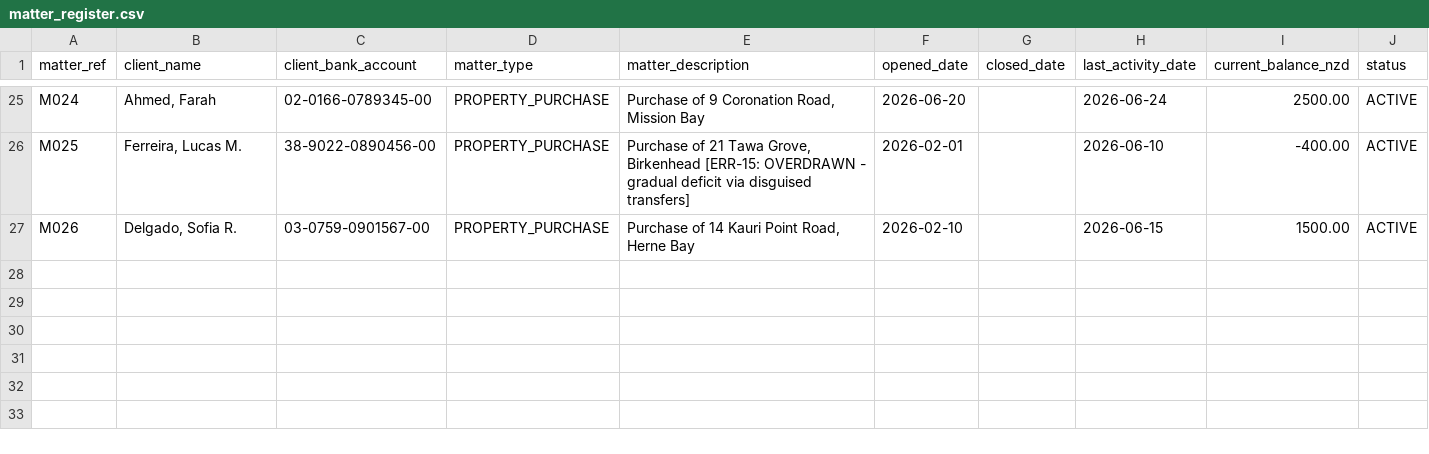
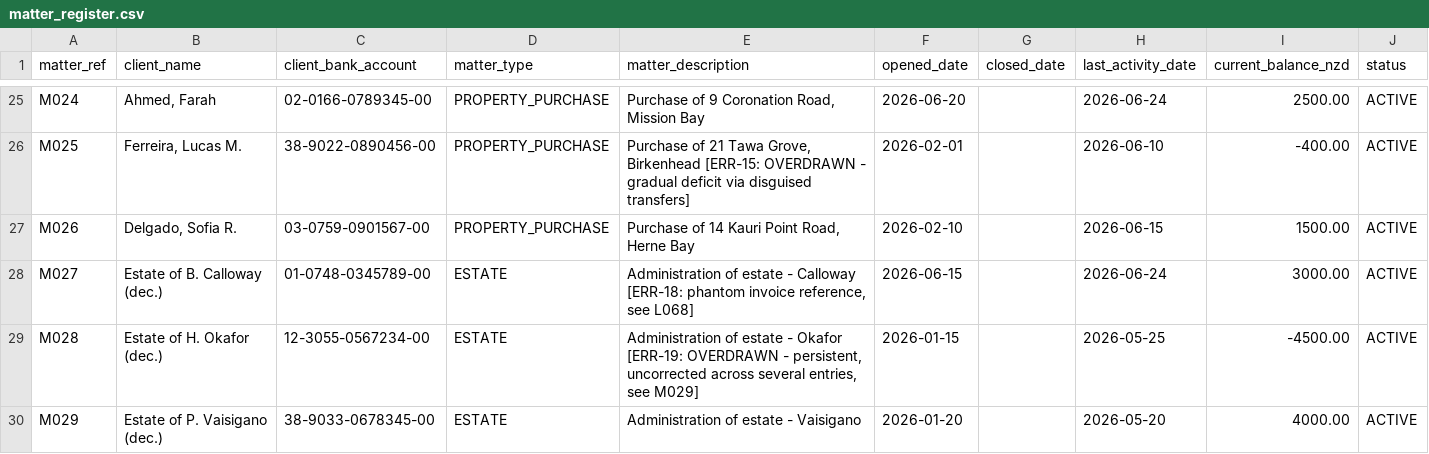
Before and after one commit to dangminhcuong07-cpu/trust-account-integrity-engine-core, a CSV file: trust_domain/synthetic/sample/matter_register.csv, drawn as a sheet; only a part is shown, gaps mark what is left out.

```diff
--- a/trust_domain/synthetic/sample/matter_register.csv
+++ b/trust_domain/synthetic/sample/matter_register.csv
@@ -27 +27,4 @@ M025,"Ferreira, Lucas M.",38-9022-0890456-00,PROPERTY_PURCHASE,"Purchase of 21 T
 M026,"Delgado, Sofia R.",03-0759-0901567-00,PROPERTY_PURCHASE,"Purchase of 14 Kauri Point Road, Herne Bay",2026-02-10,,2026-06-15,1500.00,ACTIVE
+M027,Estate of B. Calloway (dec.),01-0748-0345789-00,ESTATE,"Administration of estate - Calloway [ERR-18: phantom invoice reference, see L068]",2026-06-15,,2026-06-24,3000.00,ACTIVE
+M028,Estate of H. Okafor (dec.),12-3055-0567234-00,ESTATE,"Administration of estate - Okafor [ERR-19: OVERDRAWN - persistent, uncorrected across several entries, see M029]",2026-01-15,,2026-05-25,-4500.00,ACTIVE
+M029,Estate of P. Vaisigano (dec.),38-9033-0678345-00,ESTATE,Administration of estate - Vaisigano,2026-01-20,,2026-05-20,4000.00,ACTIVE
```
Also changed, not shown: data/sample/client_ledger.csv, trust_domain/synthetic/sample/reconciliation_summary.csv, 11 other files.
